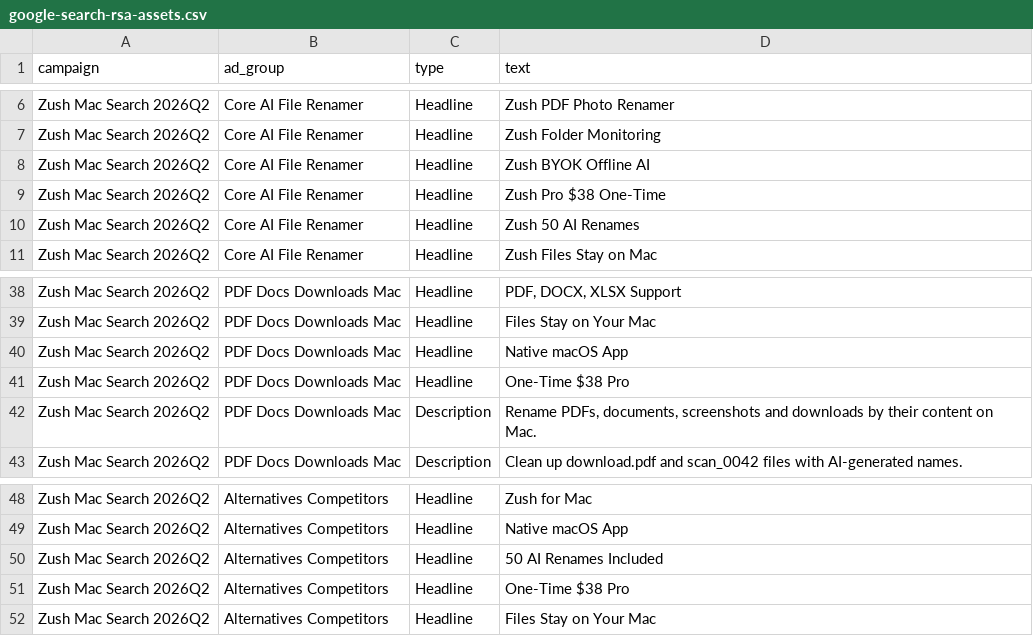
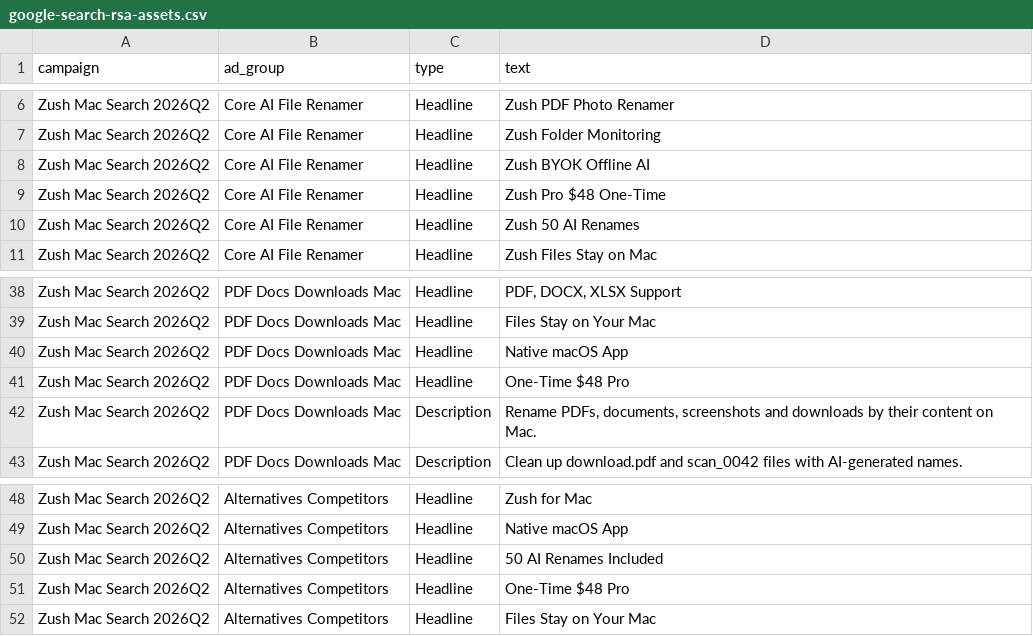
Before and after one commit to design-ninja/zush-landing, a CSV file: marketing/ads/google-search-rsa-assets.csv, drawn as a sheet; only a part is shown, gaps mark what is left out.

```diff
--- a/marketing/ads/google-search-rsa-assets.csv
+++ b/marketing/ads/google-search-rsa-assets.csv
@@ -8,3 +8,3 @@ Zush Mac Search 2026Q2,Core AI File Renamer,Headline,Zush Folder Monitoring
 Zush Mac Search 2026Q2,Core AI File Renamer,Headline,Zush BYOK Offline AI
-Zush Mac Search 2026Q2,Core AI File Renamer,Headline,Zush Pro $38 One-Time
+Zush Mac Search 2026Q2,Core AI File Renamer,Headline,Zush Pro $48 One-Time
 Zush Mac Search 2026Q2,Core AI File Renamer,Headline,Zush 50 AI Renames
@@ -40,3 +40,3 @@ Zush Mac Search 2026Q2,PDF Docs Downloads Mac,Headline,Files Stay on Your Mac
 Zush Mac Search 2026Q2,PDF Docs Downloads Mac,Headline,Native macOS App
-Zush Mac Search 2026Q2,PDF Docs Downloads Mac,Headline,One-Time $38 Pro
+Zush Mac Search 2026Q2,PDF Docs Downloads Mac,Headline,One-Time $48 Pro
 Zush Mac Search 2026Q2,PDF Docs Downloads Mac,Description,"Rename PDFs, documents, screenshots and downloads by their content on Mac."
@@ -50,3 +50,3 @@ Zush Mac Search 2026Q2,Alternatives Competitors,Headline,Native macOS App
 Zush Mac Search 2026Q2,Alternatives Competitors,Headline,50 AI Renames Included
-Zush Mac Search 2026Q2,Alternatives Competitors,Headline,One-Time $38 Pro
+Zush Mac Search 2026Q2,Alternatives Competitors,Headline,One-Time $48 Pro
 Zush Mac Search 2026Q2,Alternatives Competitors,Headline,Files Stay on Your Mac
```
Also changed, not shown: marketing/ads/google-search-extensions.csv, 43 other files.
